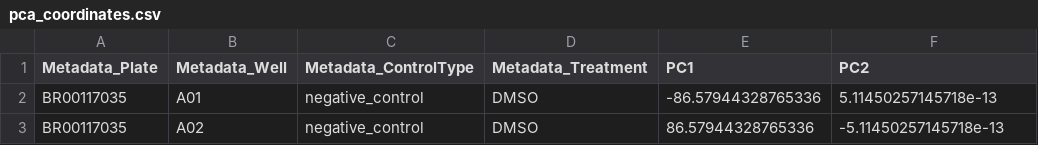
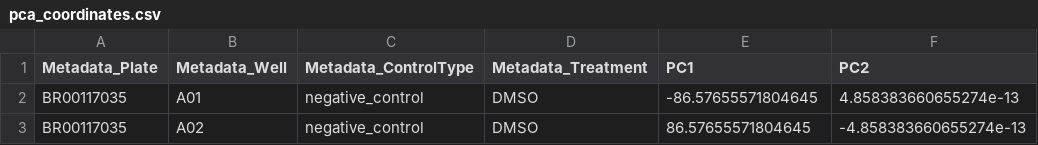
Before and after one commit to 1624595892/CellPainting-Claw-main-optimized, a CSV file: demo/workspace/outputs/classical_pipeline/pca_coordinates.csv, drawn as a sheet.

```diff
--- a/demo/workspace/outputs/classical_pipeline/pca_coordinates.csv
+++ b/demo/workspace/outputs/classical_pipeline/pca_coordinates.csv
@@ -1,3 +1,3 @@
 Metadata_Plate,Metadata_Well,Metadata_ControlType,Metadata_Treatment,PC1,PC2
-BR00117035,A01,negative_control,DMSO,-86.57944328765336,5.11450257145718e-13
-BR00117035,A02,negative_control,DMSO,86.57944328765336,-5.11450257145718e-13
+BR00117035,A01,negative_control,DMSO,-86.57655571804645,4.858383660655274e-13
+BR00117035,A02,negative_control,DMSO,86.57655571804645,-4.858383660655274e-13
```
Also changed, not shown: demo/workspace/outputs/classical_pipeline/top_variable_features.csv, 40 other files.
